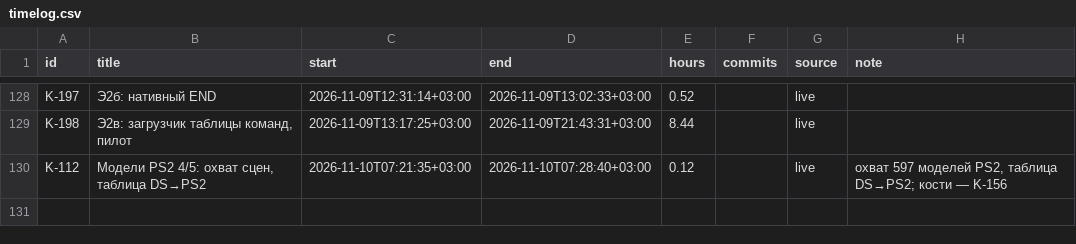
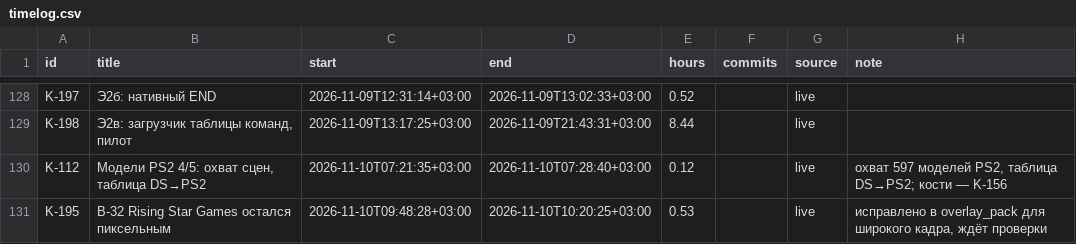
Before and after one commit to DmitriiTrifonov/sunpetal, a CSV file: tools/roadmap/timelog.csv, drawn as a sheet; only a part is shown, gaps mark what is left out.

```diff
--- a/tools/roadmap/timelog.csv
+++ b/tools/roadmap/timelog.csv
@@ -130 +130,2 @@ K-198,"Э2в: загрузчик таблицы команд, пилот",2026-1
 K-112,"Модели PS2 4/5: охват сцен, таблица DS→PS2",2026-11-10T07:21:35+03:00,2026-11-10T07:28:40+03:00,0.12,,live,"охват 597 моделей PS2, таблица DS→PS2; кости — K-156"
+K-195,B-32 Rising Star Games остался пиксельным,2026-11-10T09:48:28+03:00,2026-11-10T10:20:25+03:00,0.53,,live,"исправлено в overlay_pack для широкого кадра, ждёт проверки"
```
Also changed, not shown: 4 other files.
